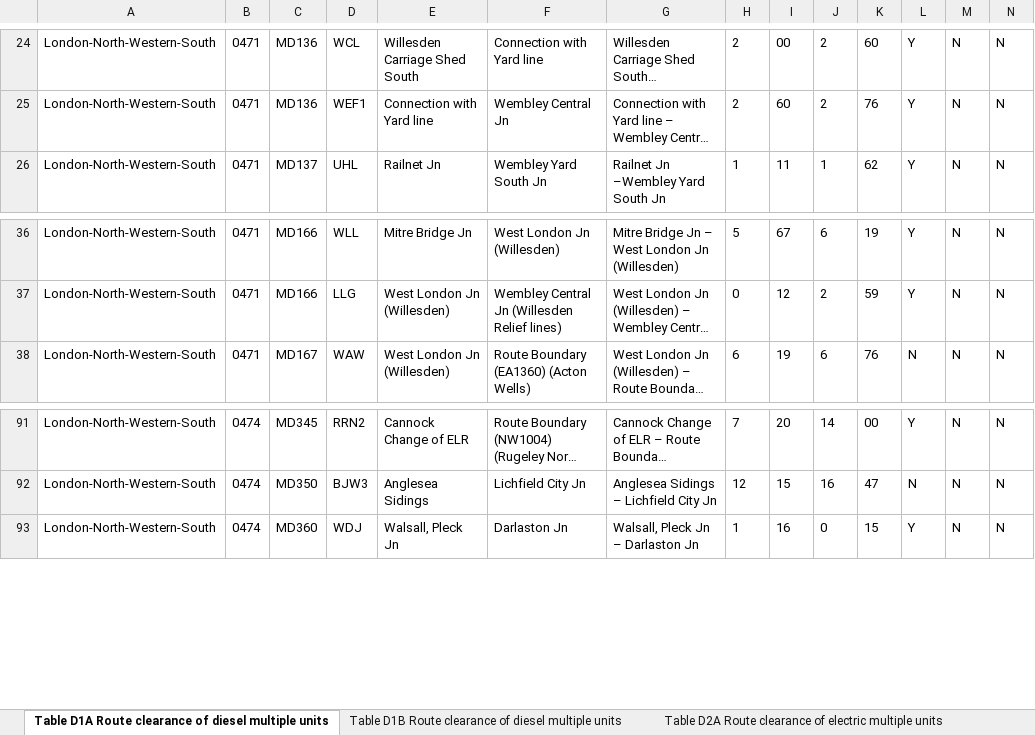
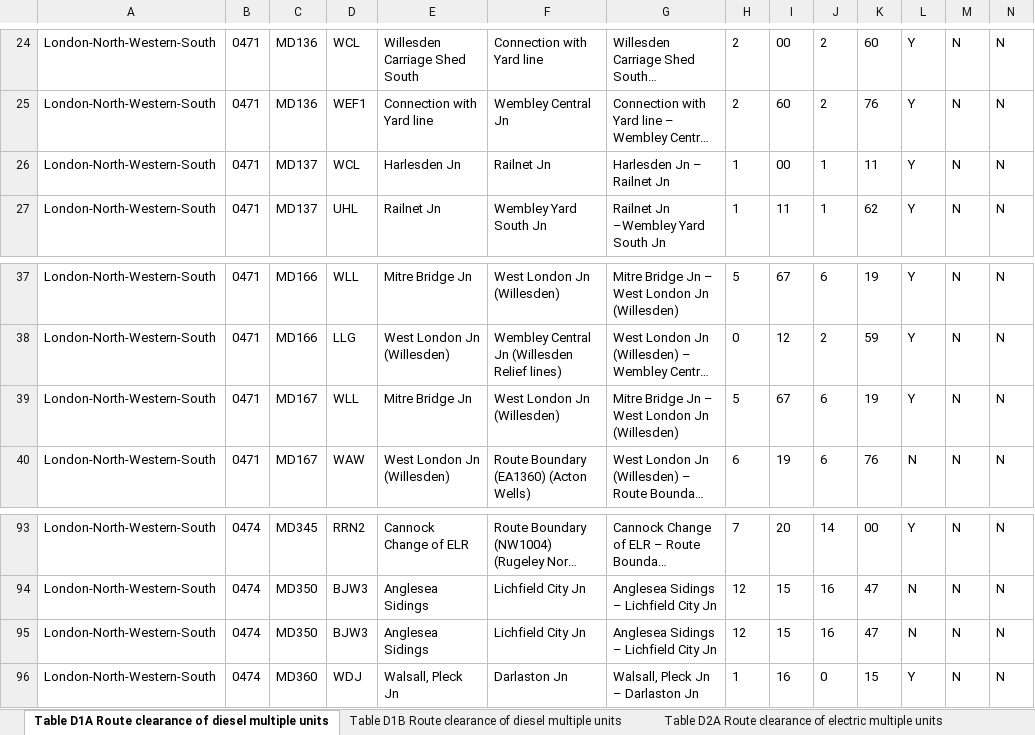
Before and after one commit to anisotropi4/nesa, an Excel workbook: London-North-Western-South/london-north-western-south-clearance.xlsx, sheet Table D1A Route clearance of diesel multiple units, drawn as a sheet; only a part is shown, gaps mark what is left out; long unchanged cells end in …; values as stored, in another font and other column widths than the file's, no borders; rows hold the shown columns only; the diff names each change by its address in the sheet, - before the commit and + after, or states it on an @@ line.

```diff
--- a/London-North-Western-South/london-north-western-south-clearance.xlsx (sheet Table D1A Route clearance of diesel multiple units)
+++ b/London-North-Western-South/london-north-western-south-clearance.xlsx (sheet Table D1A Route clearance of diesel multiple units)
+row 26: London-North-Western-South | 0471 | MD137 | WCL | Harlesden Jn | Railnet Jn | Harlesden Jn – Railnet Jn | 1 | 00 | 1 | 11 | Y | N | N
+row 39: London-North-Western-South | 0471 | MD167 | WLL | Mitre Bridge Jn | West London Jn (Willesden) | Mitre Bridge Jn – West London Jn (Willesden) | 5 | 67 | 6 | 19 | Y | N | N
+row 95: London-North-Western-South | 0474 | MD350 | BJW3 | Anglesea Sidings | Lichfield City Jn | Anglesea Sidings – Lichfield City Jn | 12 | 15 | 16 | 47 | N | N | N
```
Also changed, not shown: sheet Table D2A Route clearance of electric multiple units, sheet Table D5B Locomotive Gauge Clearance table, sheet Table D2B Route clearance of electric multiple units, sheet Table D1B Route clearance of diesel multiple units, sheet Table D4C Route clearance of locomotives, sheet Table D4A Route clearance of locomotives, 4 more sheets.
